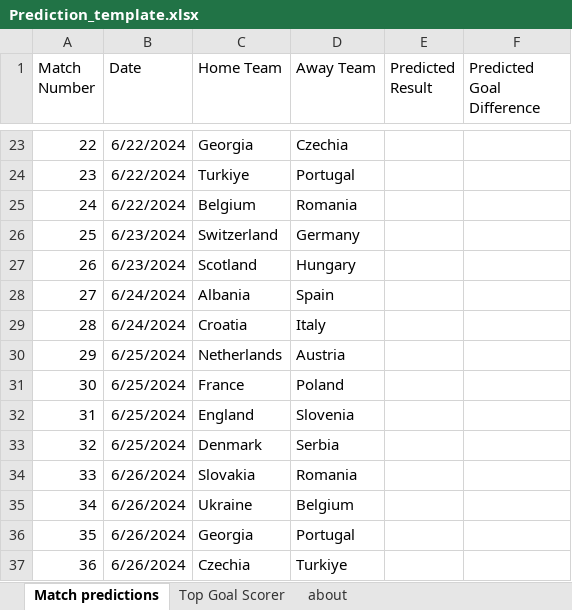
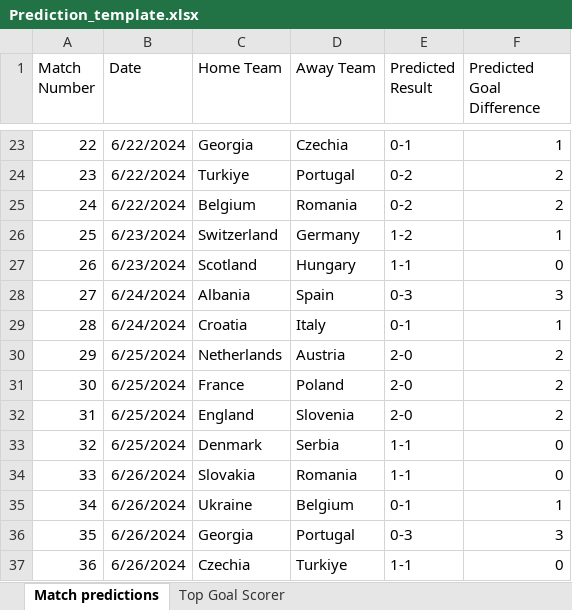
Before and after one commit to dcrey7/100dayscodepython, an Excel workbook: day35_euroFootballoutcome/Prediction_template.xlsx, sheet Match predictions, drawn as a sheet; only a part is shown, gaps mark what is left out; values as stored, in another font and other column widths than the file's, no borders; the diff covers the shown part only; the diff names each change by its address in the sheet, - before the commit and + after, or states it on an @@ line.

```diff
--- a/day35_euroFootballoutcome/Prediction_template.xlsx (sheet Match predictions)
+++ b/day35_euroFootballoutcome/Prediction_template.xlsx (sheet Match predictions)
-sheet tab: about
-E23 (Predicted Result): (empty)
+E23 (Predicted Result): 0-1
-F23 (Predicted Goal Difference): (empty)
+F23 (Predicted Goal Difference): 1
-E24:E25 (Predicted Result): (empty)
+E24:E25 (Predicted Result): 0-2
-F24:F25 (Predicted Goal Difference): (empty)
+F24:F25 (Predicted Goal Difference): 2
-E26 (Predicted Result): (empty)
+E26 (Predicted Result): 1-2
-F26 (Predicted Goal Difference): (empty)
+F26 (Predicted Goal Difference): 1
-E27 (Predicted Result): (empty)
+E27 (Predicted Result): 1-1
-F27 (Predicted Goal Difference): (empty)
+F27 (Predicted Goal Difference): 0
-E28 (Predicted Result): (empty)
+E28 (Predicted Result): 0-3
-F28 (Predicted Goal Difference): (empty)
+F28 (Predicted Goal Difference): 3
-E29 (Predicted Result): (empty)
+E29 (Predicted Result): 0-1
-F29 (Predicted Goal Difference): (empty)
+F29 (Predicted Goal Difference): 1
-E30:E32 (Predicted Result): (empty)
+E30:E32 (Predicted Result): 2-0
-F30:F32 (Predicted Goal Difference): (empty)
+F30:F32 (Predicted Goal Difference): 2
-E33:E34 (Predicted Result): (empty)
+E33:E34 (Predicted Result): 1-1
-F33:F34 (Predicted Goal Difference): (empty)
+F33:F34 (Predicted Goal Difference): 0
-E35 (Predicted Result): (empty)
+E35 (Predicted Result): 0-1
-F35 (Predicted Goal Difference): (empty)
+F35 (Predicted Goal Difference): 1
-E36 (Predicted Result): (empty)
+E36 (Predicted Result): 0-3
-F36 (Predicted Goal Difference): (empty)
+F36 (Predicted Goal Difference): 3
-E37 (Predicted Result): (empty)
+E37 (Predicted Result): 1-1
-F37 (Predicted Goal Difference): (empty)
+F37 (Predicted Goal Difference): 0
```
Also changed, not shown: 42 edited cells elsewhere in this sheet, sheet Top Goal Scorer, 1 other file.
